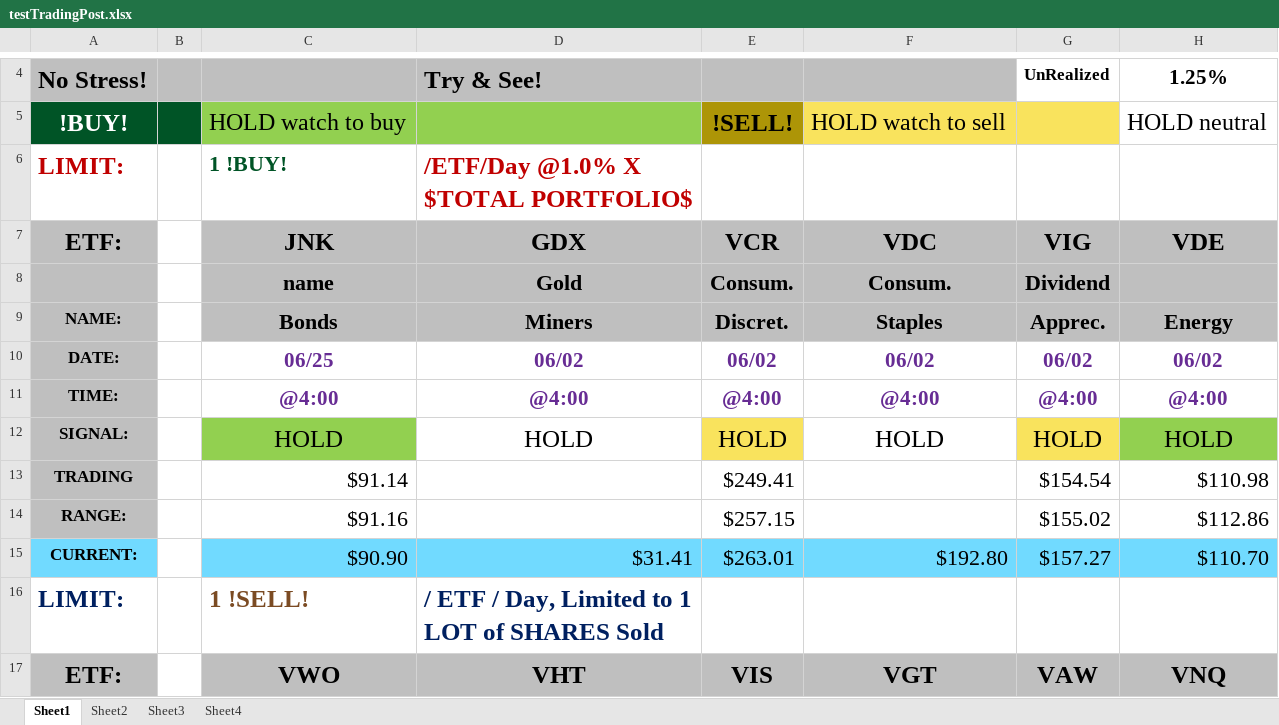
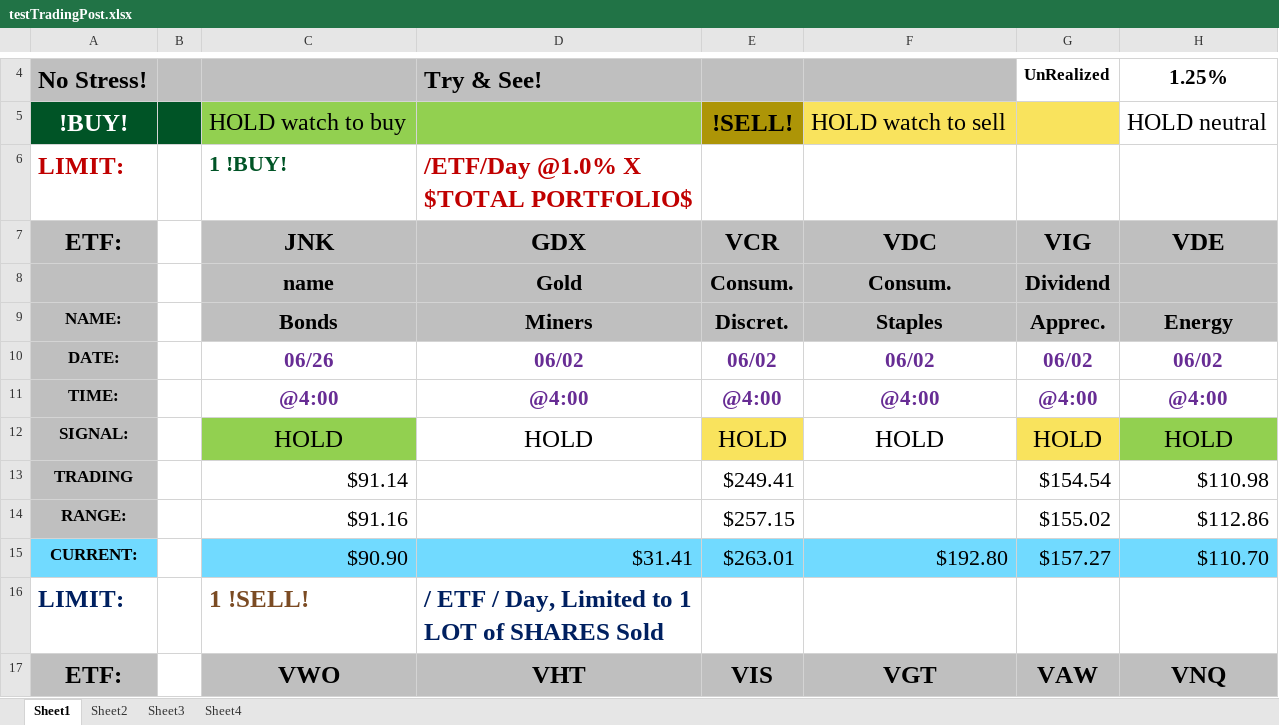
Before and after one commit to trallen22/TradingPost, an Excel workbook: src/testTradingPost.xlsx, sheet Sheet1, drawn as a sheet; only a part is shown, gaps mark what is left out; values as stored, in another font and other column widths than the file's, no borders; the diff names each change by its address in the sheet, - before the commit and + after, or states it on an @@ line.

```diff
--- a/src/testTradingPost.xlsx (sheet Sheet1)
+++ b/src/testTradingPost.xlsx (sheet Sheet1)
-C10: 06/25
+C10: 06/26
```
Also changed, not shown: src/testPlatform.xlsx, 7 other files.
